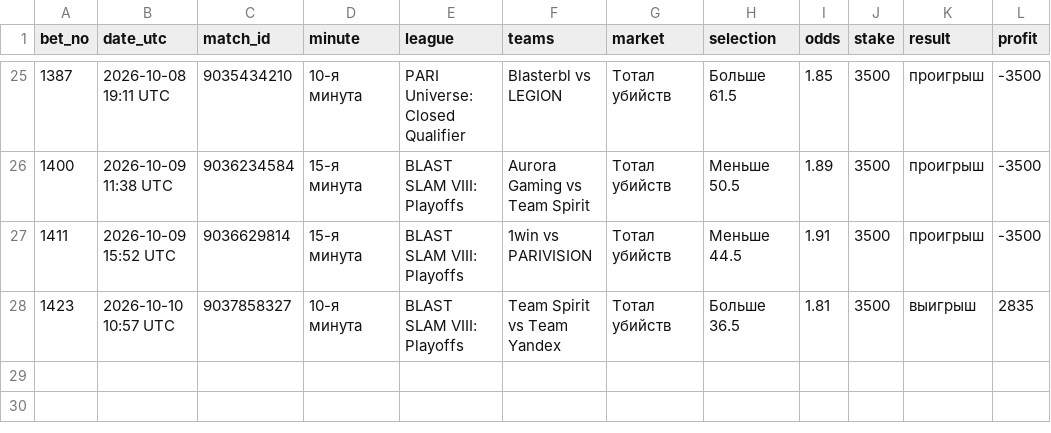
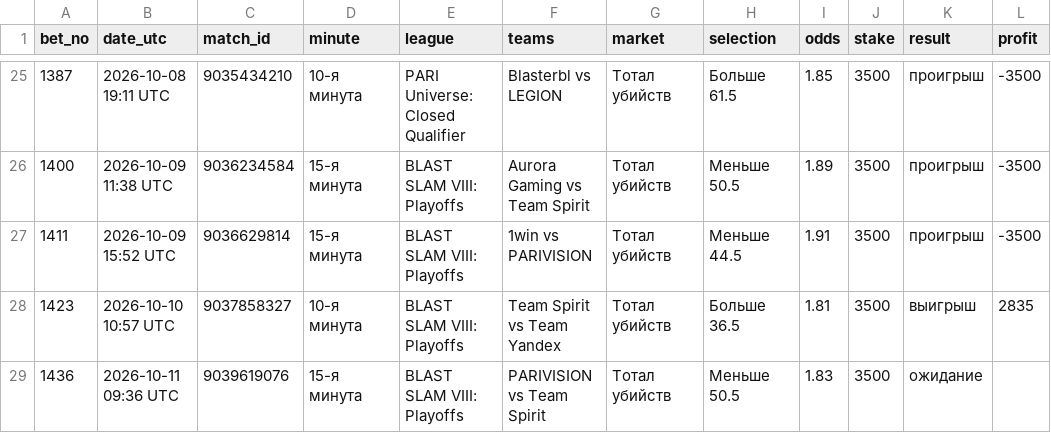
Before and after one commit to betsaipro-predictions/betsaipro-predictions, a CSV file: bets/2026-10.csv, drawn as a sheet; only a part is shown, gaps mark what is left out; the diff names each change by its address in the sheet, - before the commit and + after, or states it on an @@ line.

```diff
--- a/bets/2026-10.csv
+++ b/bets/2026-10.csv
+row 29: 1436 | 2026-10-11 09:36 UTC | 9039619076 | 15-я минута | BLAST SLAM VIII: Playoffs | PARIVISION vs Team Spirit | Тотал убийств | Меньше 50.5 | 1.83 | 3500 | ожидание
```
Also changed, not shown: 1 other file.
